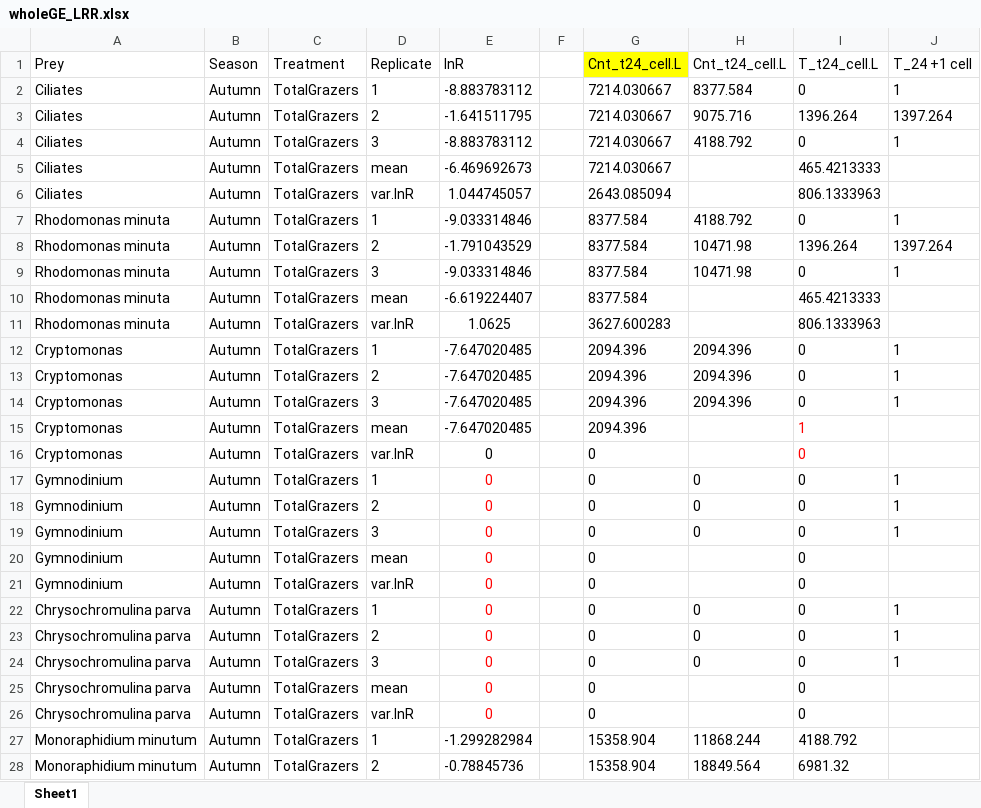
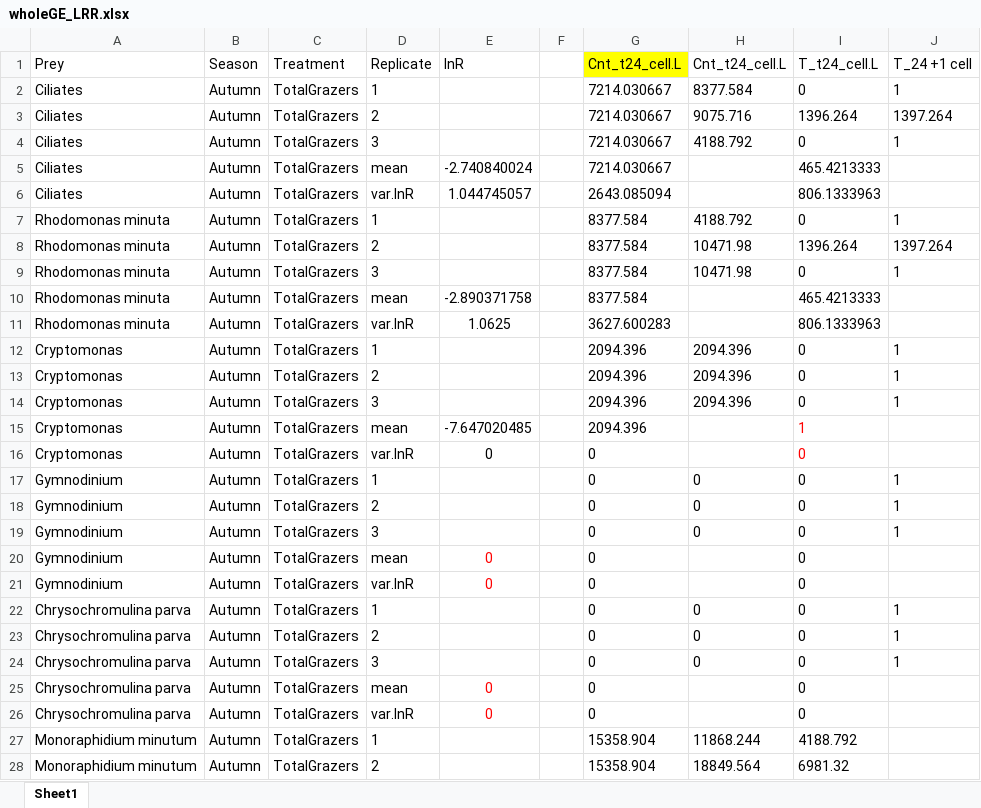
Before and after one commit to calderom/PhDThesis_Chapter4, an Excel workbook: Data/wholeGE_LRR.xlsx, sheet Sheet1, drawn as a sheet; only a part is shown; values as stored, in another font and other column widths than the file's, no borders; the diff covers the shown part only; the diff names each change by its address in the sheet, - before the commit and + after, or states it on an @@ line.

Commit message:
commit corrected lnR values and input data

```diff
--- a/Data/wholeGE_LRR.xlsx (sheet Sheet1)
+++ b/Data/wholeGE_LRR.xlsx (sheet Sheet1)
-E2 (lnR): -8.883783112
+E2 (lnR): (empty)
-E3 (lnR): -1.641511795
+E3 (lnR): (empty)
-E4 (lnR): -8.883783112
+E4 (lnR): (empty)
-E5 (lnR): -6.469692673
+E5 (lnR): -2.740840024
-E7 (lnR): -9.033314846
+E7 (lnR): (empty)
-E8 (lnR): -1.791043529
+E8 (lnR): (empty)
-E9 (lnR): -9.033314846
+E9 (lnR): (empty)
-E10 (lnR): -6.619224407
+E10 (lnR): -2.890371758
-E12:E14 (lnR): -7.647020485
+E12:E14 (lnR): (empty)
-E17:E19 (lnR): 0
+E17:E19 (lnR): (empty)
-E22:E24 (lnR): 0
+E22:E24 (lnR): (empty)
-E27 (lnR): -1.299282984
+E27 (lnR): (empty)
-E28 (lnR): -0.78845736
+E28 (lnR): (empty)
```
Also changed, not shown: 223 edited cells elsewhere in this sheet, formulas that keep their value, Data/specificGE_metricscalculation.xlsx, 4 other files.
